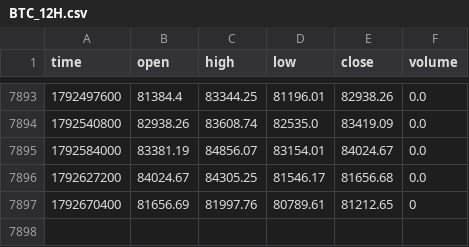
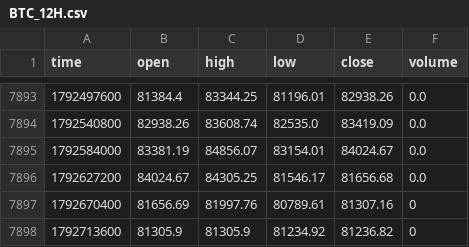
Before and after one commit to jaredbausch-ai/ctzb-data, a CSV file: data/BTC_12H.csv, drawn as a sheet; only a part is shown, gaps mark what is left out.

```diff
--- a/data/BTC_12H.csv
+++ b/data/BTC_12H.csv
@@ -7896,2 +7896,3 @@ time,open,high,low,close,volume
 1792627200,84024.67,84305.25,81546.17,81656.68,0.0
-1792670400,81656.69,81997.76,80789.61,81212.65,0
+1792670400,81656.69,81997.76,80789.61,81307.16,0
+1792713600,81305.9,81305.9,81234.92,81236.82,0
```
Also changed, not shown: data/BTC_1D.csv, data/BTC_5D.csv, 14 other files.
